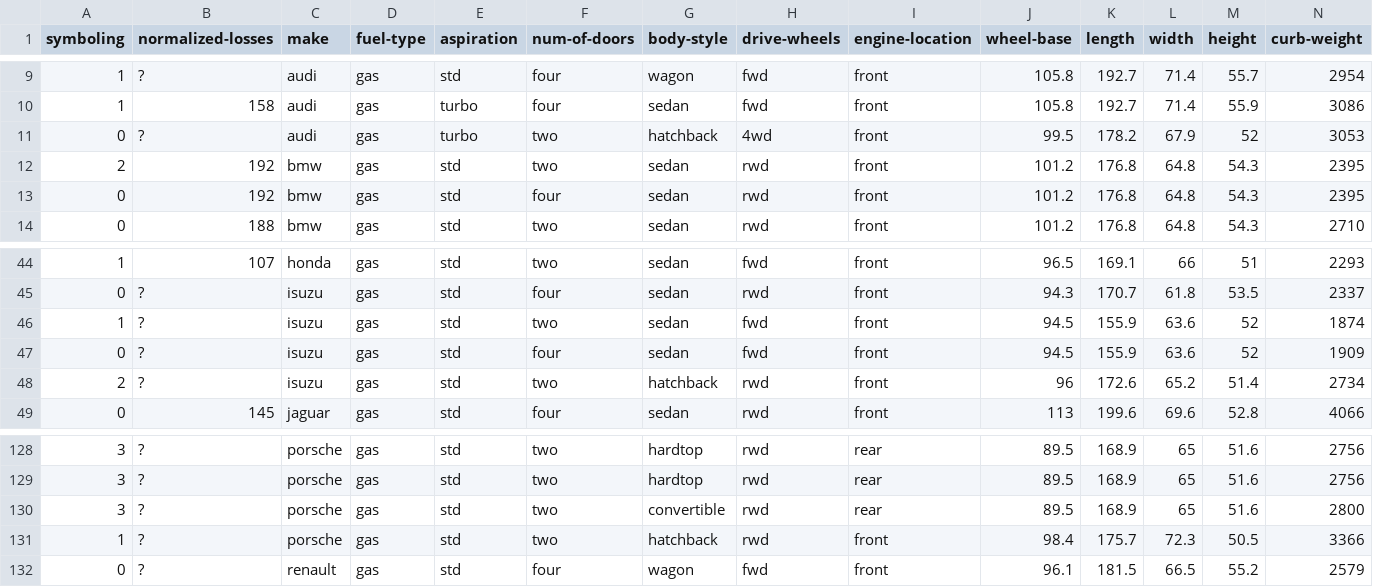
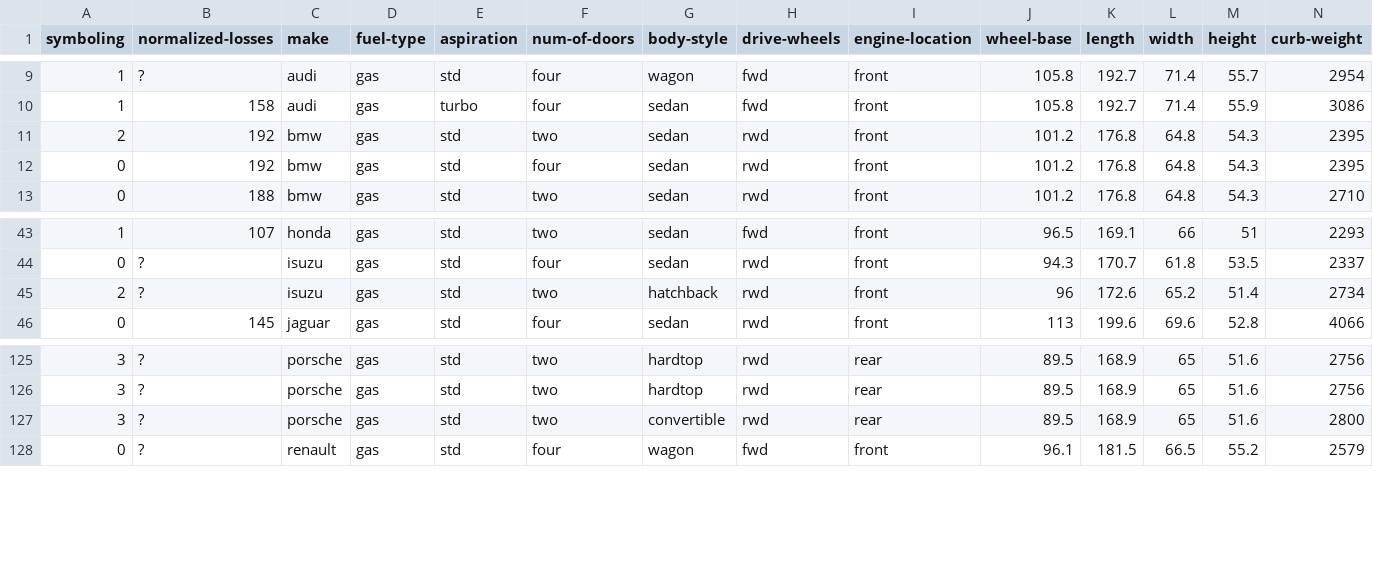
Before and after one commit to yukkeechang/dataviz, a CSV file: data.csv, drawn as a sheet; only a part is shown, gaps mark what is left out; rows hold the shown columns only; the diff names each change by its address in the sheet, - before the commit and + after, or states it on an @@ line.

Commit message:
Add files via upload

```diff
--- a/data.csv
+++ b/data.csv
-row 11: 0 | ? | audi | gas | turbo | two | hatchback | 4wd | front | 99.5 | 178.2 | 67.9 | 52 | 3053
-row 46: 1 | ? | isuzu | gas | std | two | sedan | fwd | front | 94.5 | 155.9 | 63.6 | 52 | 1874
-row 47: 0 | ? | isuzu | gas | std | four | sedan | fwd | front | 94.5 | 155.9 | 63.6 | 52 | 1909
-row 131: 1 | ? | porsche | gas | std | two | hatchback | rwd | front | 98.4 | 175.7 | 72.3 | 50.5 | 3366
```
